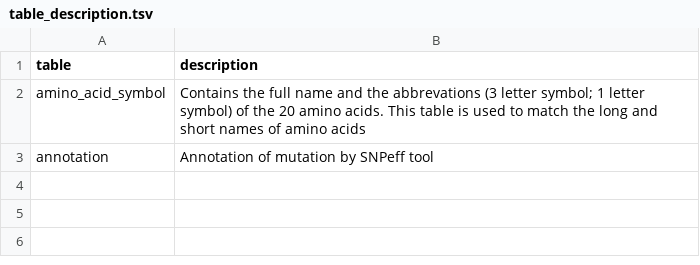
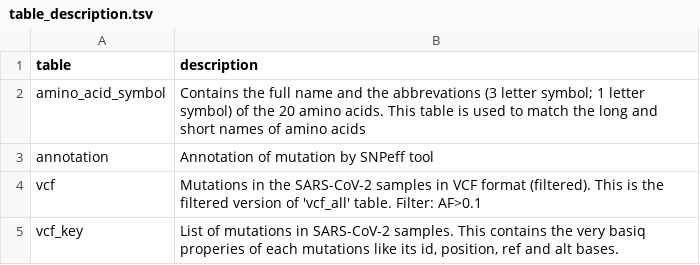
Before and after one commit to pkrisz5/coveo, a TSV file: database/schema_dump/table_description.tsv, drawn as a sheet; the diff names each change by its address in the sheet, - before the commit and + after, or states it on an @@ line.

Commit message:
Update table_description.tsv

```diff
--- a/database/schema_dump/table_description.tsv
+++ b/database/schema_dump/table_description.tsv
+row 4: vcf | Mutations in the SARS-CoV-2 samples in VCF format (filtered). This is the filtered version of 'vcf_all' table. Filter: AF>0.1
+row 5: vcf_key | List of mutations in SARS-CoV-2 samples. This contains the very basiq properies of each mutations like its id, position, ref and alt bases.
```
